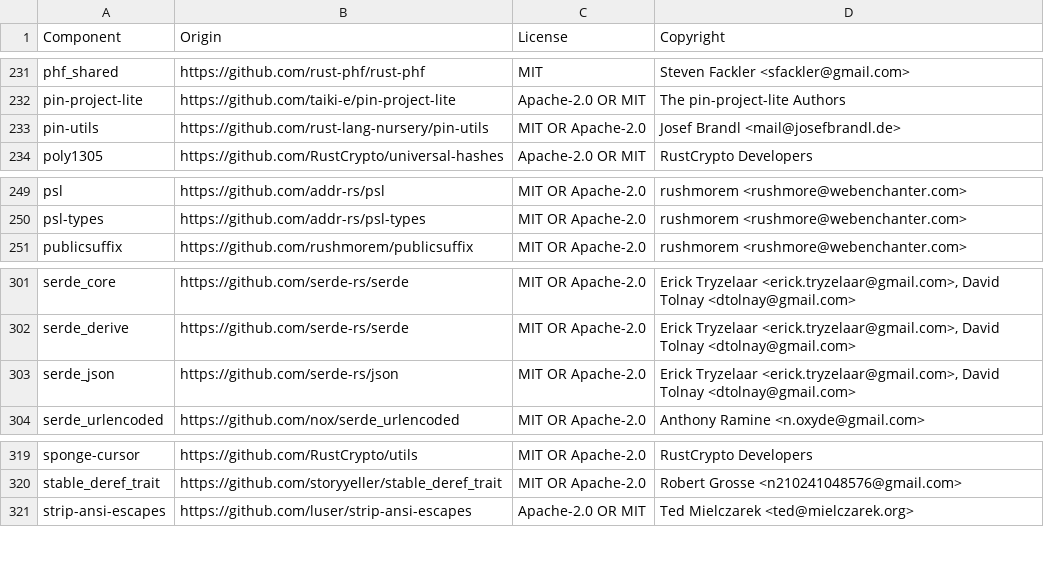
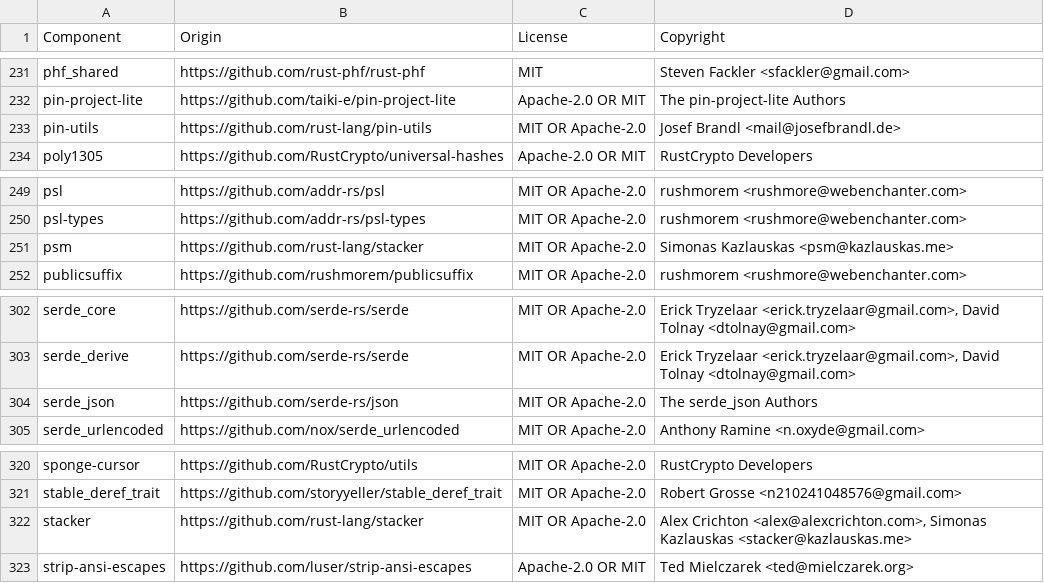
Before and after one commit to vectordotdev/vrl, a CSV file: LICENSE-3rdparty.csv, drawn as a sheet; only a part is shown, gaps mark what is left out.

Commit message:
update licenses

```diff
--- a/LICENSE-3rdparty.csv
+++ b/LICENSE-3rdparty.csv
@@ -232,3 +232,3 @@ phf_shared,https://github.com/rust-phf/rust-phf,MIT,Steven Fackler <sfackler@gma
 pin-project-lite,https://github.com/taiki-e/pin-project-lite,Apache-2.0 OR MIT,The pin-project-lite Authors
-pin-utils,https://github.com/rust-lang-nursery/pin-utils,MIT OR Apache-2.0,Josef Brandl <mail@josefbrandl.de>
+pin-utils,https://github.com/rust-lang/pin-utils,MIT OR Apache-2.0,Josef Brandl <mail@josefbrandl.de>
 poly1305,https://github.com/RustCrypto/universal-hashes,Apache-2.0 OR MIT,RustCrypto Developers
@@ -250,2 +250,3 @@ psl,https://github.com/addr-rs/psl,MIT OR Apache-2.0,rushmorem <rushmore@webench
 psl-types,https://github.com/addr-rs/psl-types,MIT OR Apache-2.0,rushmorem <rushmore@webenchanter.com>
+psm,https://github.com/rust-lang/stacker,MIT OR Apache-2.0,Simonas Kazlauskas <psm@kazlauskas.me>
 publicsuffix,https://github.com/rushmorem/publicsuffix,MIT OR Apache-2.0,rushmorem <rushmore@webenchanter.com>
@@ -302,3 +303,3 @@ serde_core,https://github.com/serde-rs/serde,MIT OR Apache-2.0,"Erick Tryzelaar
 serde_derive,https://github.com/serde-rs/serde,MIT OR Apache-2.0,"Erick Tryzelaar <erick.tryzelaar@gmail.com>, David Tolnay <dtolnay@gmail.com>"
-serde_json,https://github.com/serde-rs/json,MIT OR Apache-2.0,"Erick Tryzelaar <erick.tryzelaar@gmail.com>, David Tolnay <dtolnay@gmail.com>"
+serde_json,https://github.com/serde-rs/json,MIT OR Apache-2.0,The serde_json Authors
 serde_urlencoded,https://github.com/nox/serde_urlencoded,MIT OR Apache-2.0,Anthony Ramine <n.oxyde@gmail.com>
@@ -320,2 +321,3 @@ sponge-cursor,https://github.com/RustCrypto/utils,MIT OR Apache-2.0,RustCrypto D
 stable_deref_trait,https://github.com/storyyeller/stable_deref_trait,MIT OR Apache-2.0,Robert Grosse <n210241048576@gmail.com>
+stacker,https://github.com/rust-lang/stacker,MIT OR Apache-2.0,"Alex Crichton <alex@alexcrichton.com>, Simonas Kazlauskas <stacker@kazlauskas.me>"
 strip-ansi-escapes,https://github.com/luser/strip-ansi-escapes,Apache-2.0 OR MIT,Ted Mielczarek <ted@mielczarek.org>
```
